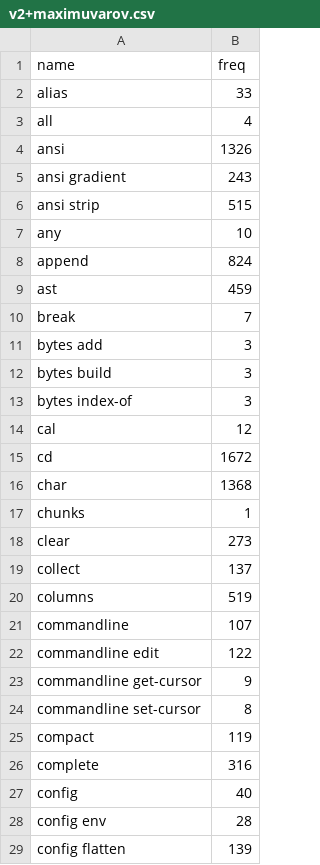
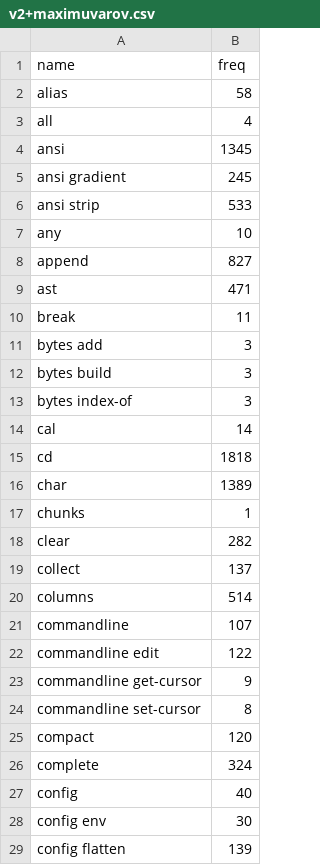
Before and after one commit to nushell-prophet/nu-history-tools, a CSV file: stats_submissions/v2+maximuvarov.csv, drawn as a sheet; only a part is shown; the diff covers the shown part only.

Commit message:
submission: update

```diff
--- a/stats_submissions/v2+maximuvarov.csv
+++ b/stats_submissions/v2+maximuvarov.csv
@@ -1,11 +1,11 @@
 name,freq
-alias,33
+alias,58
 all,4
-ansi,1326
-ansi gradient,243
-ansi strip,515
+ansi,1345
+ansi gradient,245
+ansi strip,533
 any,10
-append,824
-ast,459
-break,7
+append,827
+ast,471
+break,11
 bytes add,3
@@ -13,9 +13,9 @@ bytes build,3
 bytes index-of,3
-cal,12
-cd,1672
-char,1368
+cal,14
+cd,1818
+char,1389
 chunks,1
-clear,273
+clear,282
 collect,137
-columns,519
+columns,514
 commandline,107
@@ -24,6 +24,6 @@ commandline get-cursor,9
 commandline set-cursor,8
-compact,119
-complete,316
+compact,120
+complete,324
 config,40
-config env,28
+config env,30
 config flatten,139
```
Also changed, not shown: 2 added rows and 127 edited cells elsewhere in this file.
